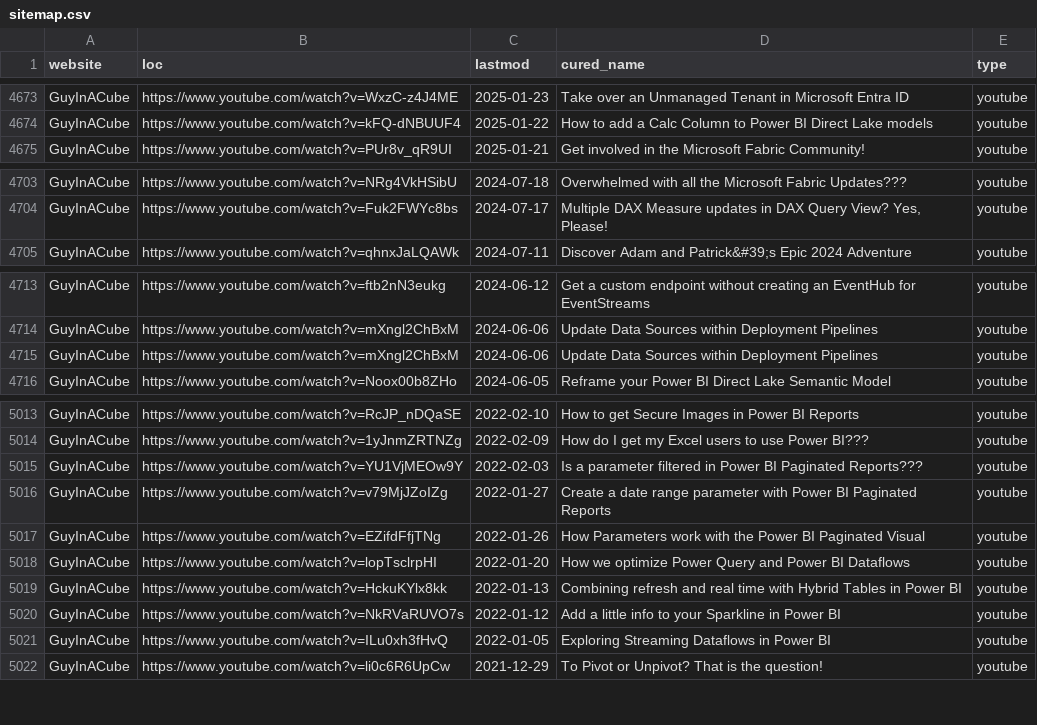
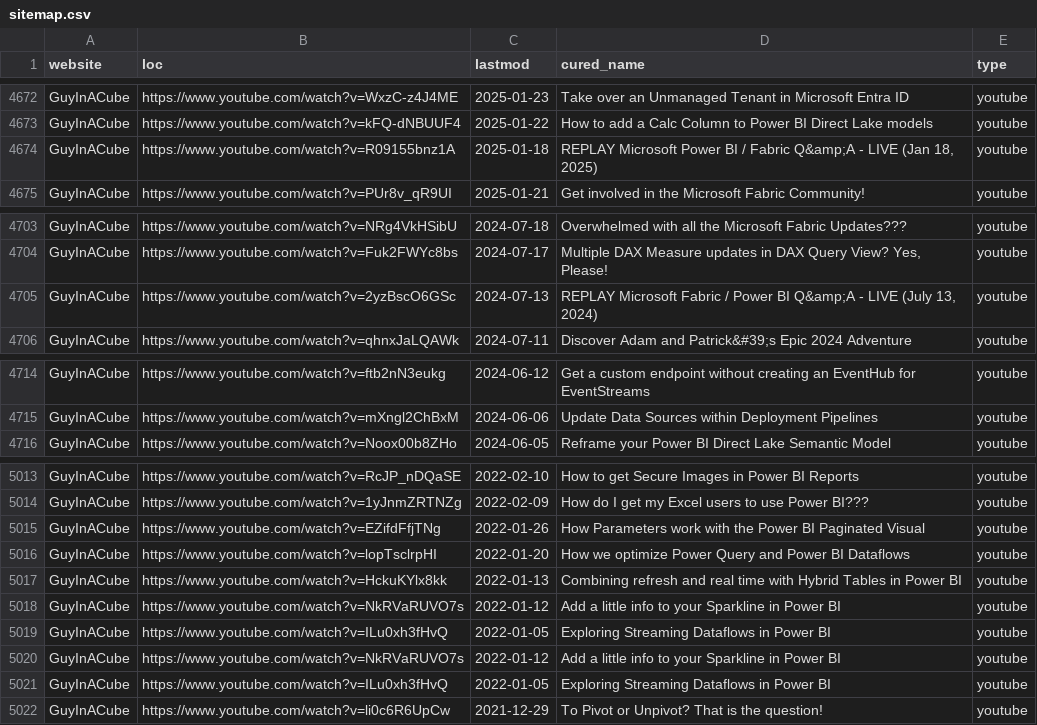
Before and after one commit to julian-passebecq/newsai_blue_scripts, a CSV file: newsai_script-main/data/sitemap.csv, drawn as a sheet; only a part is shown, gaps mark what is left out; removed rows and columns are numbered as before the commit, all else as after; the diff covers the shown part only; the diff names each change by its address in the sheet, - before the commit and + after, or states it on an @@ line.

```diff
--- a/newsai_script-main/data/sitemap.csv
+++ b/newsai_script-main/data/sitemap.csv
+row 4674: GuyInACube | https://www.youtube.com/watch?v=R09155bnz1A | 2025-01-18 | REPLAY Microsoft Power BI / Fabric Q&amp;A - LIVE (Jan 18, 2025) | youtube
+row 4705: GuyInACube | https://www.youtube.com/watch?v=2yzBscO6GSc | 2024-07-13 | REPLAY Microsoft Fabric / Power BI Q&amp;A - LIVE (July 13, 2024) | youtube
-row 4715: GuyInACube | https://www.youtube.com/watch?v=mXngl2ChBxM | 2024-06-06 | Update Data Sources within Deployment Pipelines | youtube
-row 5015: GuyInACube | https://www.youtube.com/watch?v=YU1VjMEOw9Y | 2022-02-03 | Is a parameter filtered in Power BI Paginated Reports??? | youtube
-row 5016: GuyInACube | https://www.youtube.com/watch?v=v79MjJZoIZg | 2022-01-27 | Create a date range parameter with Power BI Paginated Reports | youtube
+row 5020: GuyInACube | https://www.youtube.com/watch?v=NkRVaRUVO7s | 2022-01-12 | Add a little info to your Sparkline in Power BI | youtube
+row 5021: GuyInACube | https://www.youtube.com/watch?v=ILu0xh3fHvQ | 2022-01-05 | Exploring Streaming Dataflows in Power BI | youtube
```
Also changed, not shown: 12 added rows, 3 removed rows, 42 moved rows and 15 edited cells elsewhere in this file.
